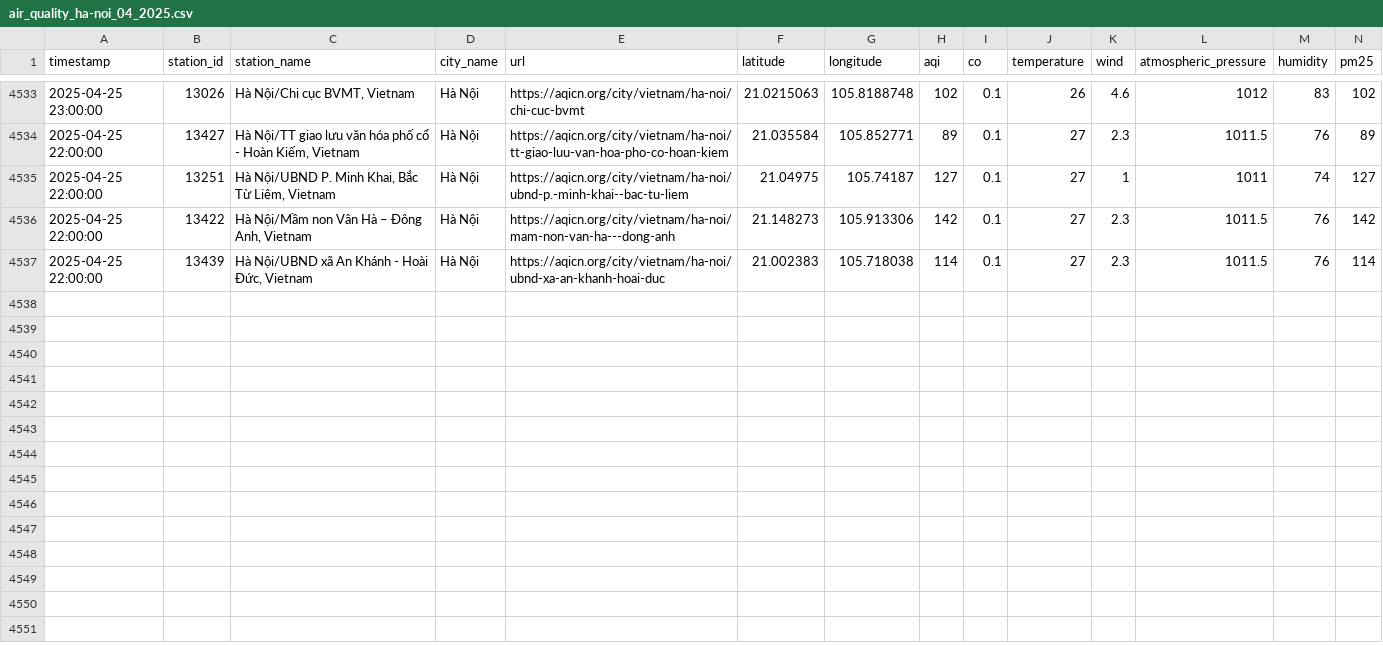
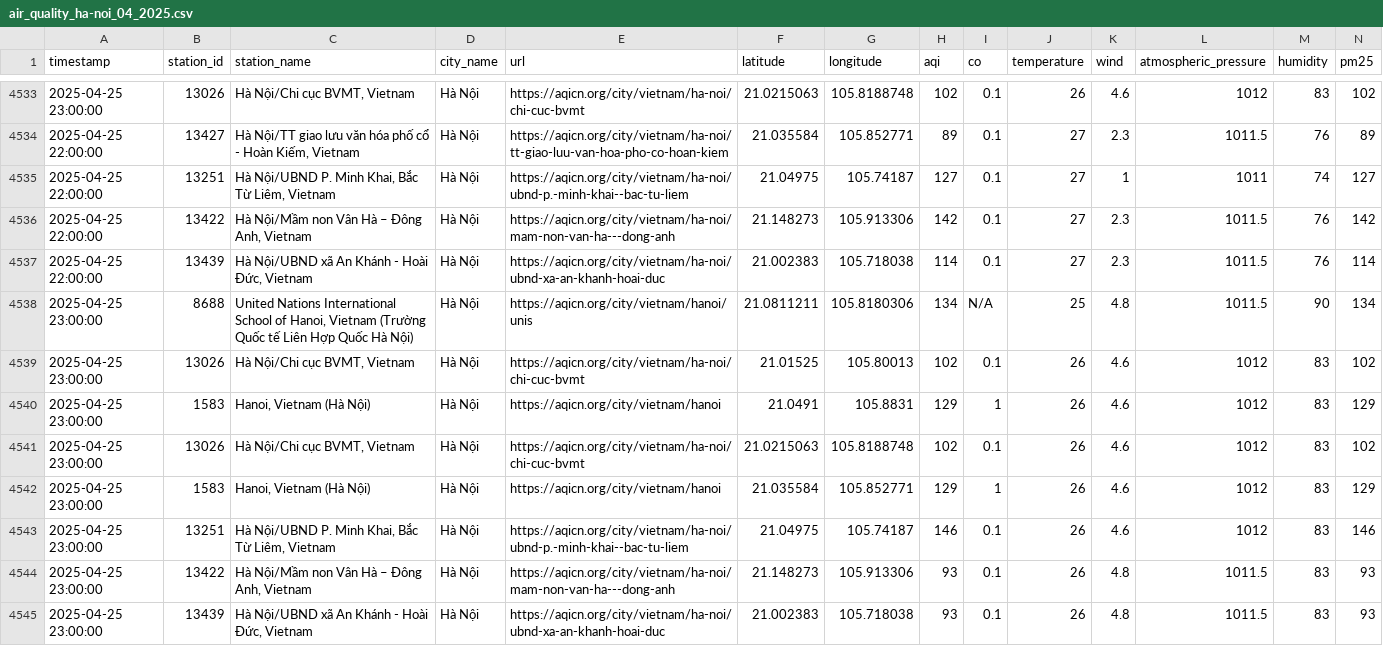
Before and after one commit to QuanIsMe7303/vietnam-air-quality-crawler, a CSV file: result/ha-noi/air_quality_ha-noi_04_2025.csv, drawn as a sheet; only a part is shown, gaps mark what is left out; rows hold the shown columns only; the diff names each change by its address in the sheet, - before the commit and + after, or states it on an @@ line.

```diff
--- a/result/ha-noi/air_quality_ha-noi_04_2025.csv
+++ b/result/ha-noi/air_quality_ha-noi_04_2025.csv
+row 4538: 2025-04-25 23:00:00 | 8688 | United Nations International School of Hanoi, Vietnam (Trường Quốc tế Liên Hợp Quốc Hà Nội) | Hà Nội | https://aqicn.org/city/vietnam/hanoi/unis | 21.0811211 | 105.8180306 | 134 | N/A | 25 | 4.8 | 1011.5 | 90 | 134
+row 4539: 2025-04-25 23:00:00 | 13026 | Hà Nội/Chi cục BVMT, Vietnam | Hà Nội | https://aqicn.org/city/vietnam/ha-noi/chi-cuc-bvmt | 21.01525 | 105.80013 | 102 | 0.1 | 26 | 4.6 | 1012 | 83 | 102
+row 4540: 2025-04-25 23:00:00 | 1583 | Hanoi, Vietnam (Hà Nội) | Hà Nội | https://aqicn.org/city/vietnam/hanoi | 21.0491 | 105.8831 | 129 | 1 | 26 | 4.6 | 1012 | 83 | 129
+row 4541: 2025-04-25 23:00:00 | 13026 | Hà Nội/Chi cục BVMT, Vietnam | Hà Nội | https://aqicn.org/city/vietnam/ha-noi/chi-cuc-bvmt | 21.0215063 | 105.8188748 | 102 | 0.1 | 26 | 4.6 | 1012 | 83 | 102
+row 4542: 2025-04-25 23:00:00 | 1583 | Hanoi, Vietnam (Hà Nội) | Hà Nội | https://aqicn.org/city/vietnam/hanoi | 21.035584 | 105.852771 | 129 | 1 | 26 | 4.6 | 1012 | 83 | 129
+row 4543: 2025-04-25 23:00:00 | 13251 | Hà Nội/UBND P. Minh Khai, Bắc Từ Liêm, Vietnam | Hà Nội | https://aqicn.org/city/vietnam/ha-noi/ubnd-p.-minh-khai--bac-tu-liem | 21.04975 | 105.74187 | 146 | 0.1 | 26 | 4.6 | 1012 | 83 | 146
+row 4544: 2025-04-25 23:00:00 | 13422 | Hà Nội/Mầm non Vân Hà – Đông Anh, Vietnam | Hà Nội | https://aqicn.org/city/vietnam/ha-noi/mam-non-van-ha---dong-anh | 21.148273 | 105.913306 | 93 | 0.1 | 26 | 4.8 | 1011.5 | 83 | 93
+row 4545: 2025-04-25 23:00:00 | 13439 | Hà Nội/UBND xã An Khánh - Hoài Đức, Vietnam | Hà Nội | https://aqicn.org/city/vietnam/ha-noi/ubnd-xa-an-khanh-hoai-duc | 21.002383 | 105.718038 | 93 | 0.1 | 26 | 4.8 | 1011.5 | 83 | 93
```
Also changed, not shown: result/can-tho/air_quality_can-tho_04_2025.csv, result/cao-bang/air_quality_cao-bang_04_2025.csv, 7 other files.
